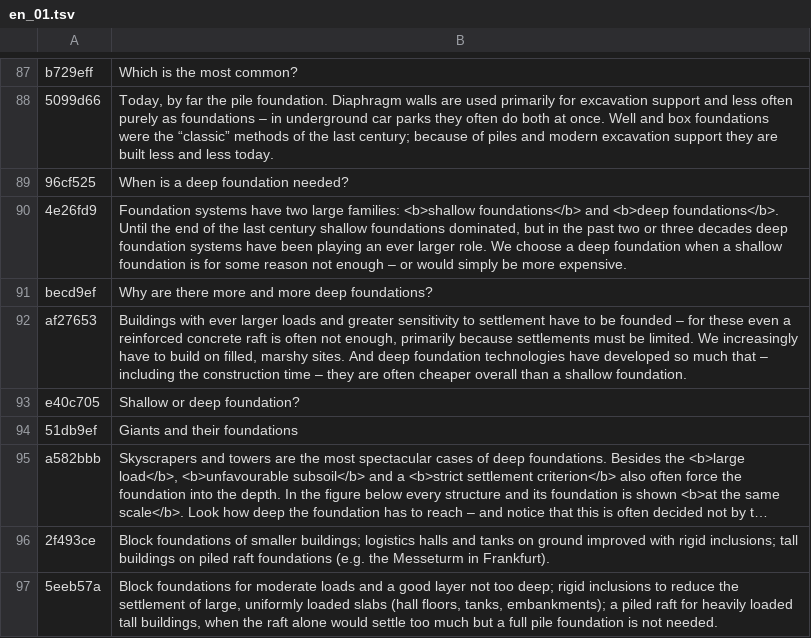
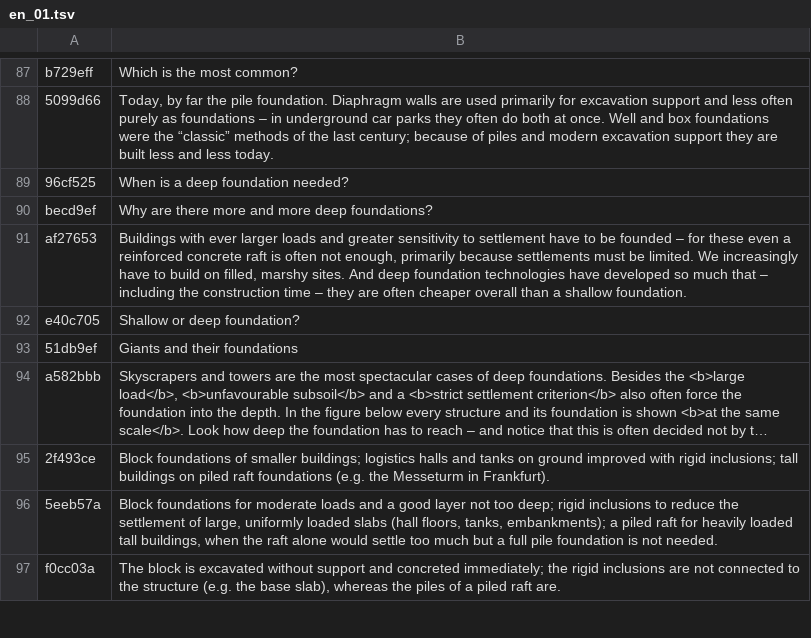
Before and after one commit to MBalika/melyalapozasok, a TSV file: _src/i18n/en_01.tsv, drawn as a sheet; only a part is shown, gaps mark what is left out; the shorter side is filled out with more unchanged rows; long unchanged cells end in ….

```diff
--- a/_src/i18n/en_01.tsv
+++ b/_src/i18n/en_01.tsv
@@ -89,3 +89,2 @@ b729eff	Which is the most common?
 96cf525	When is a deep foundation needed?
-4e26fd9	Foundation systems have two large families: <b>shallow foundations</b> and <b>deep foundations</b>. Until the end of the last century shallow foundations dominated, but in the past two or three decades deep foundation systems have been playing an ever larger role. We choose a deep foundation when a shallow foundation is for some reason not enough – or would simply be more expensive.
 becd9ef	Why are there more and more deep foundations?
```
Also changed, not shown: _src/i18n/en_02.tsv, _src/i18n/en_44_csavar.tsv, 5 other files.
